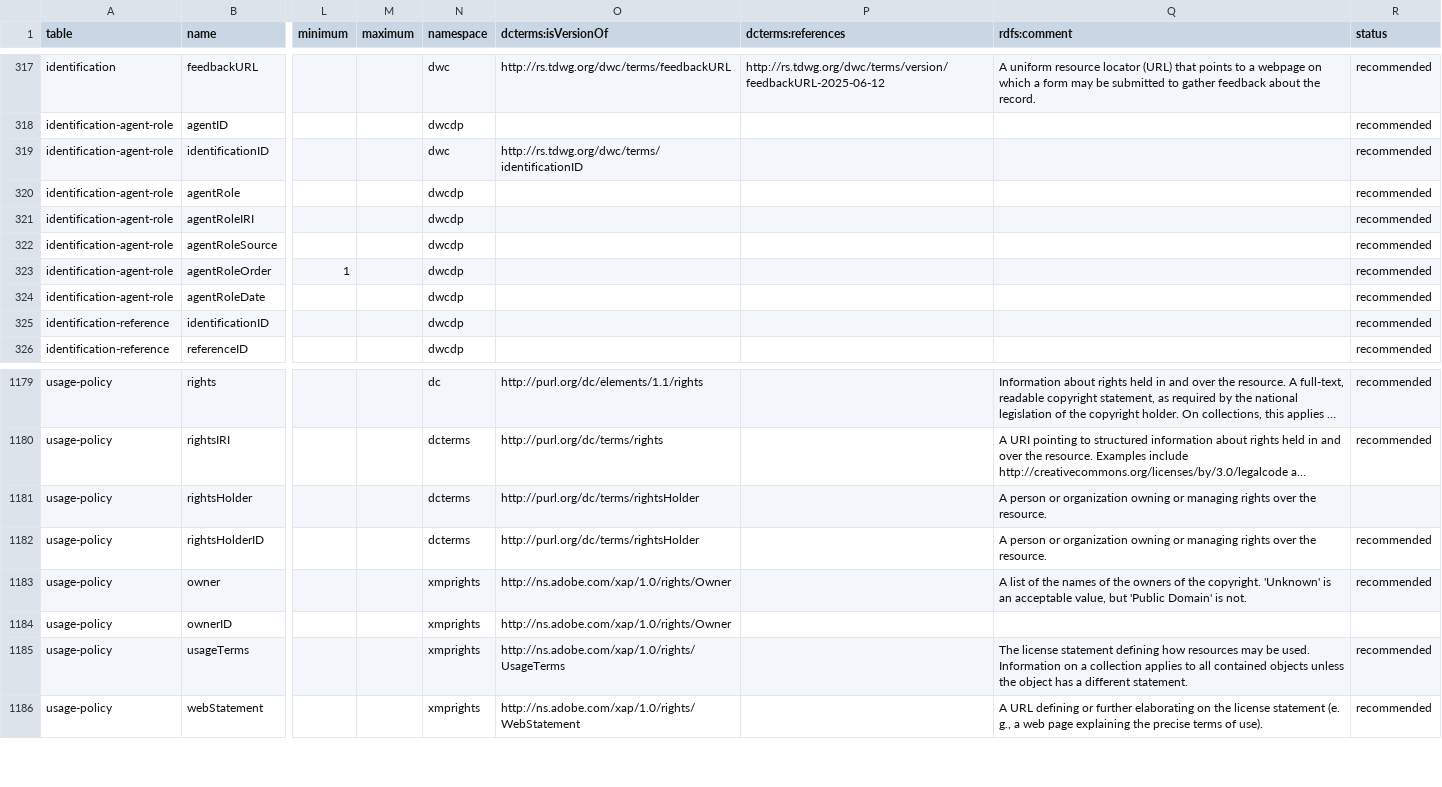
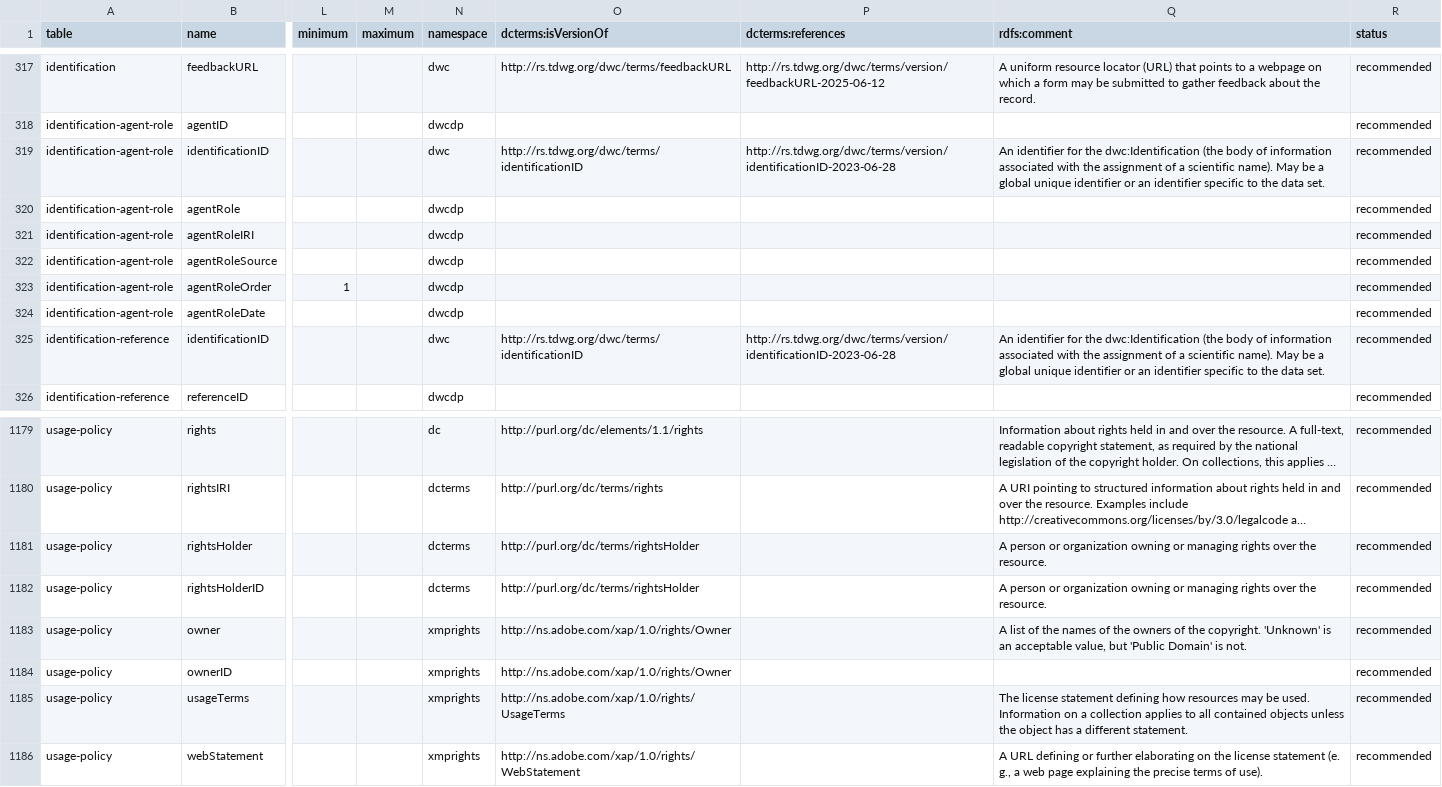
Before and after one commit to gbif/dwc-dp, a CSV file: vocabulary/dwc-dp-fields.csv, drawn as a sheet; only a part is shown, gaps mark what is left out; long unchanged cells end in …; the diff names each change by its address in the sheet, - before the commit and + after, or states it on an @@ line.

Commit message:
Fixed missing table schemas and fields.

```diff
--- a/vocabulary/dwc-dp-fields.csv
+++ b/vocabulary/dwc-dp-fields.csv
-P319 (dcterms:references): (empty)
+P319 (dcterms:references): http://rs.tdwg.org/dwc/terms/version/identificationID-2023-06-28
-Q319 (rdfs:comment): (empty)
+Q319 (rdfs:comment): An identifier for the dwc:Identification (the body of information associated with the assignment of a scientific name). May be a global unique identifier or an identifier specific to the data set.
-N325 (namespace): dwcdp
+N325 (namespace): dwc
-O325 (dcterms:isVersionOf): (empty)
+O325 (dcterms:isVersionOf): http://rs.tdwg.org/dwc/terms/identificationID
-P325 (dcterms:references): (empty)
+P325 (dcterms:references): http://rs.tdwg.org/dwc/terms/version/identificationID-2023-06-28
-Q325 (rdfs:comment): (empty)
+Q325 (rdfs:comment): An identifier for the dwc:Identification (the body of information associated with the assignment of a scientific name). May be a global unique identifier or an identifier specific to the data set.
-R1181 (status): (empty)
+R1181 (status): recommended
-R1184 (status): (empty)
+R1184 (status): recommended
```
Also changed, not shown: vocabulary/dwc-dp-predicates.csv, vocabulary/dwc-dp-tables.csv, 13 other files.
